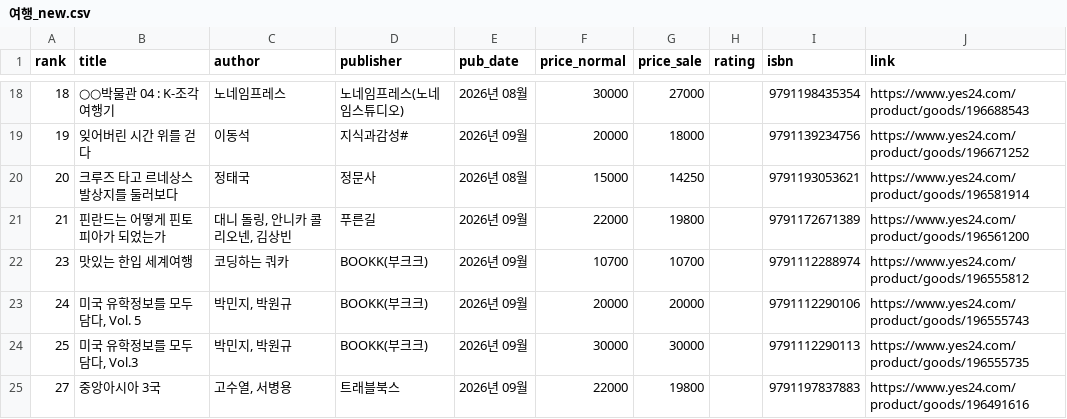
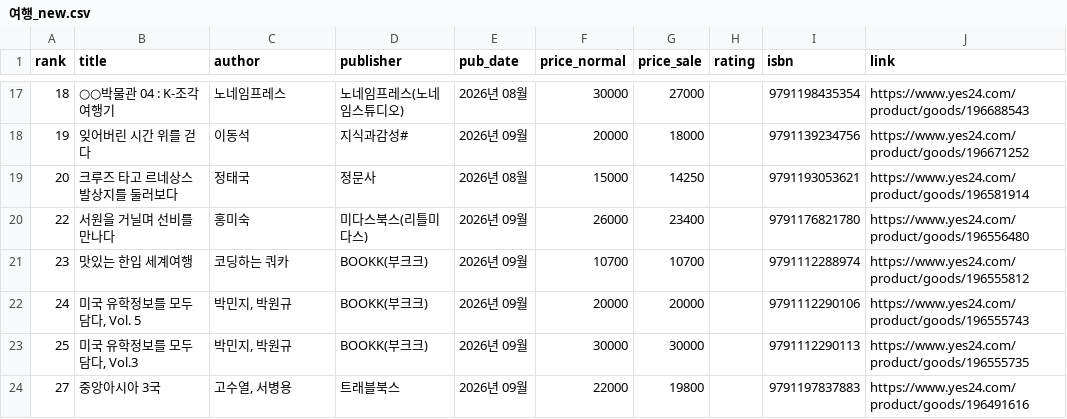
Before and after one commit to msbio79/yes24, a CSV file: data/csv/여행_new.csv, drawn as a sheet; only a part is shown, gaps mark what is left out; removed rows and columns are numbered as before the commit, all else as after; the diff covers the shown part only; the diff names each change by its address in the sheet, - before the commit and + after, or states it on an @@ line.

```diff
--- a/data/csv/여행_new.csv
+++ b/data/csv/여행_new.csv
-row 21: 21 | 핀란드는 어떻게 핀토피아가 되었는가 | 대니 돌링, 안니카 콜리오넨, 김상빈 | 푸른길 | 2026년 09월 | 22000 | 19800 |  | 9791172671389 | https://www.yes24.com/product/goods/196561200
+row 20: 22 | 서원을 거닐며 선비를 만나다 | 홍미숙 | 미다스북스(리틀미다스) | 2026년 09월 | 26000 | 23400 |  | 9791176821780 | https://www.yes24.com/product/goods/196556480
```
Also changed, not shown: 3 added rows, 5 removed rows, 1 edited cell and row numbers in column A elsewhere in this file, data/csv/대학교재_best.csv, data/csv/에세이_new.csv, 39 other files.
